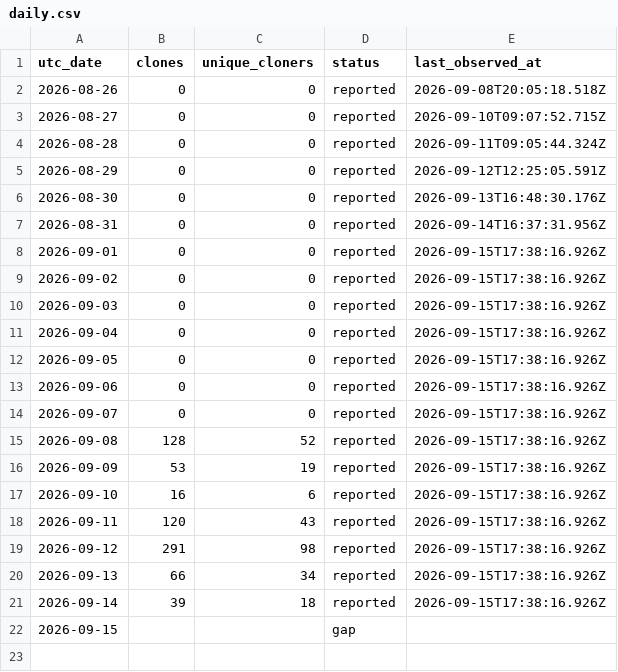
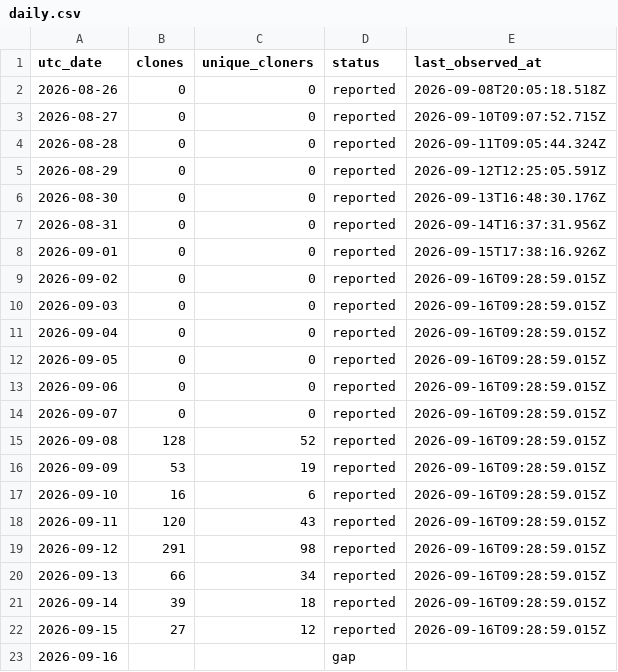
Before and after one commit to zachealy1/orchestrator, a CSV file: clones/daily.csv, drawn as a sheet.

```diff
--- a/clones/daily.csv
+++ b/clones/daily.csv
@@ -8,15 +8,16 @@ utc_date,clones,unique_cloners,status,last_observed_at
 2026-09-01,0,0,reported,2026-09-15T17:38:16.926Z
-2026-09-02,0,0,reported,2026-09-15T17:38:16.926Z
-2026-09-03,0,0,reported,2026-09-15T17:38:16.926Z
-2026-09-04,0,0,reported,2026-09-15T17:38:16.926Z
-2026-09-05,0,0,reported,2026-09-15T17:38:16.926Z
-2026-09-06,0,0,reported,2026-09-15T17:38:16.926Z
-2026-09-07,0,0,reported,2026-09-15T17:38:16.926Z
-2026-09-08,128,52,reported,2026-09-15T17:38:16.926Z
-2026-09-09,53,19,reported,2026-09-15T17:38:16.926Z
-2026-09-10,16,6,reported,2026-09-15T17:38:16.926Z
-2026-09-11,120,43,reported,2026-09-15T17:38:16.926Z
-2026-09-12,291,98,reported,2026-09-15T17:38:16.926Z
-2026-09-13,66,34,reported,2026-09-15T17:38:16.926Z
-2026-09-14,39,18,reported,2026-09-15T17:38:16.926Z
-2026-09-15,,,gap,
+2026-09-02,0,0,reported,2026-09-16T09:28:59.015Z
+2026-09-03,0,0,reported,2026-09-16T09:28:59.015Z
+2026-09-04,0,0,reported,2026-09-16T09:28:59.015Z
+2026-09-05,0,0,reported,2026-09-16T09:28:59.015Z
+2026-09-06,0,0,reported,2026-09-16T09:28:59.015Z
+2026-09-07,0,0,reported,2026-09-16T09:28:59.015Z
+2026-09-08,128,52,reported,2026-09-16T09:28:59.015Z
+2026-09-09,53,19,reported,2026-09-16T09:28:59.015Z
+2026-09-10,16,6,reported,2026-09-16T09:28:59.015Z
+2026-09-11,120,43,reported,2026-09-16T09:28:59.015Z
+2026-09-12,291,98,reported,2026-09-16T09:28:59.015Z
+2026-09-13,66,34,reported,2026-09-16T09:28:59.015Z
+2026-09-14,39,18,reported,2026-09-16T09:28:59.015Z
+2026-09-15,27,12,reported,2026-09-16T09:28:59.015Z
+2026-09-16,,,gap,
```
Also changed, not shown: daily.csv, downloads.csv, 6 other files.
